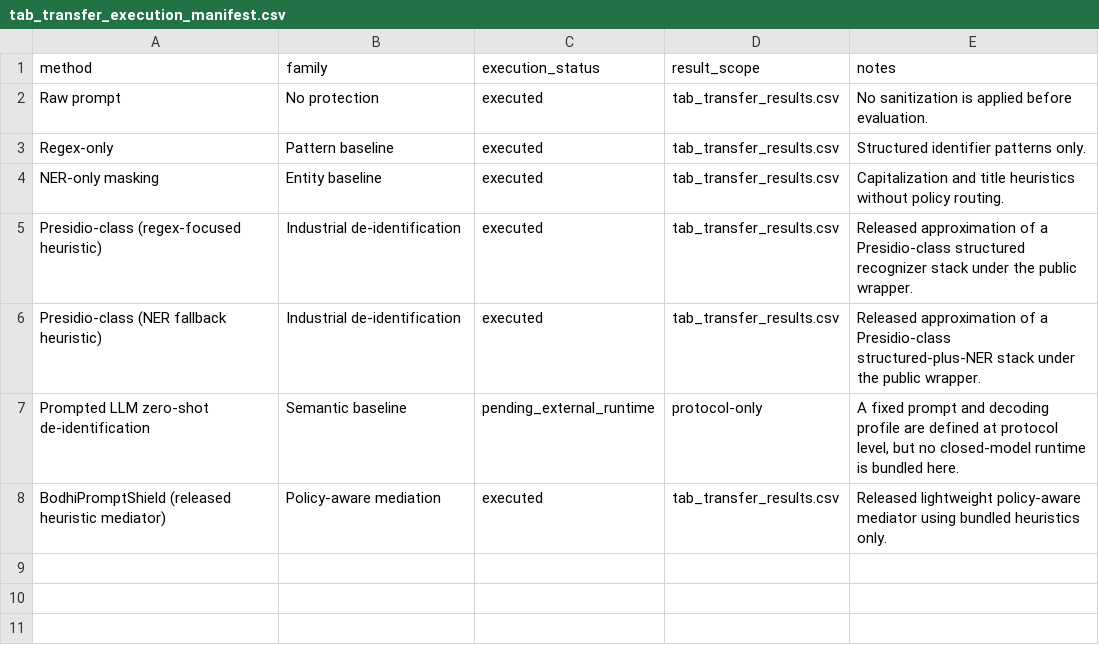
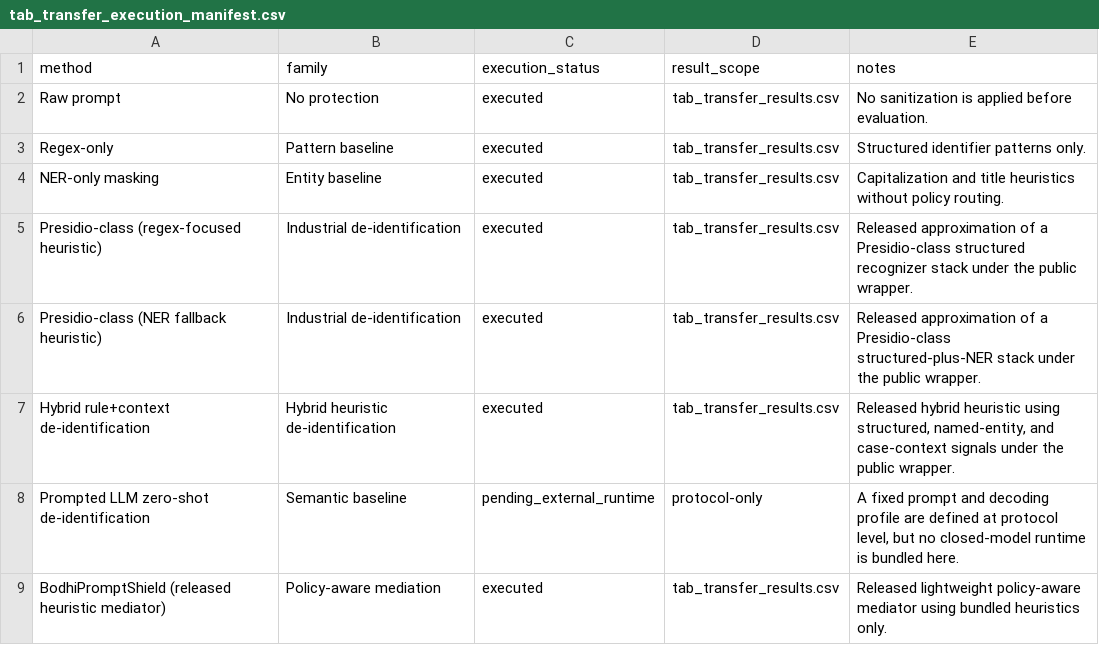
Before and after one commit to mabo1215/BodhiPromptShield, a CSV file: src/experiments/tab_transfer_execution_manifest.csv, drawn as a sheet; the diff names each change by its address in the sheet, - before the commit and + after, or states it on an @@ line.

```diff
--- a/src/experiments/tab_transfer_execution_manifest.csv
+++ b/src/experiments/tab_transfer_execution_manifest.csv
+row 7: Hybrid rule+context de-identification | Hybrid heuristic de-identification | executed | tab_transfer_results.csv | Released hybrid heuristic using structured, named-entity, and case-context signals under the public wrapper.
```
Also changed, not shown: src/experiments/i2b2_transfer_execution_manifest.csv, src/experiments/tab_transfer_results.csv, 18 other files.
